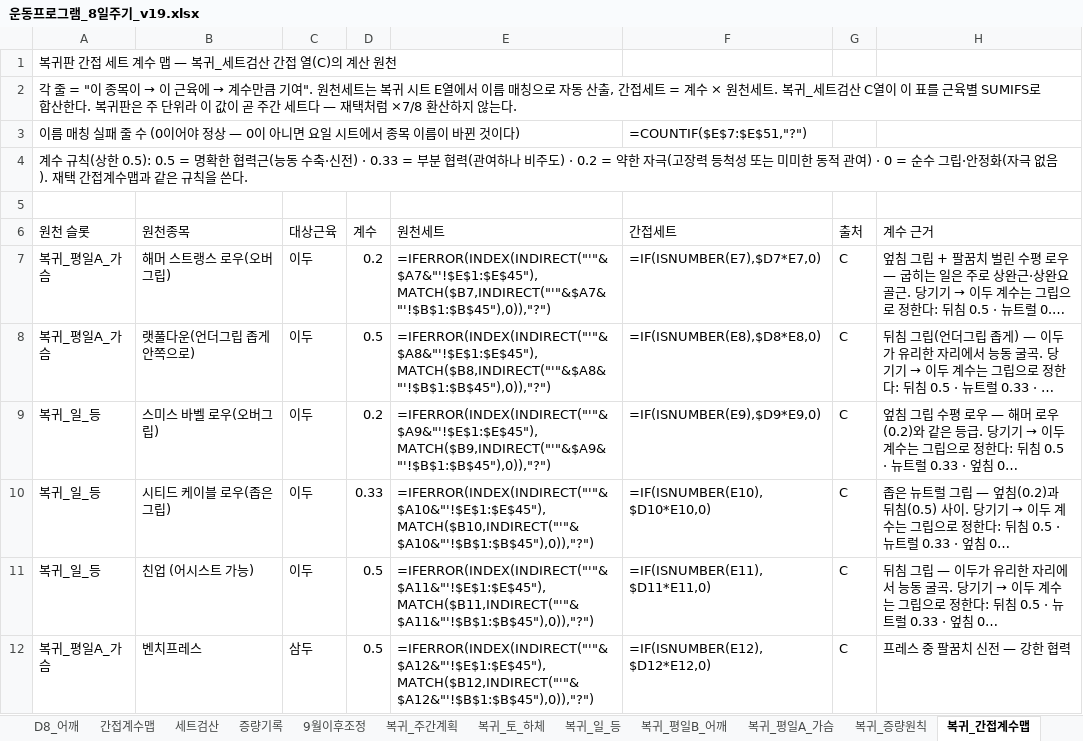
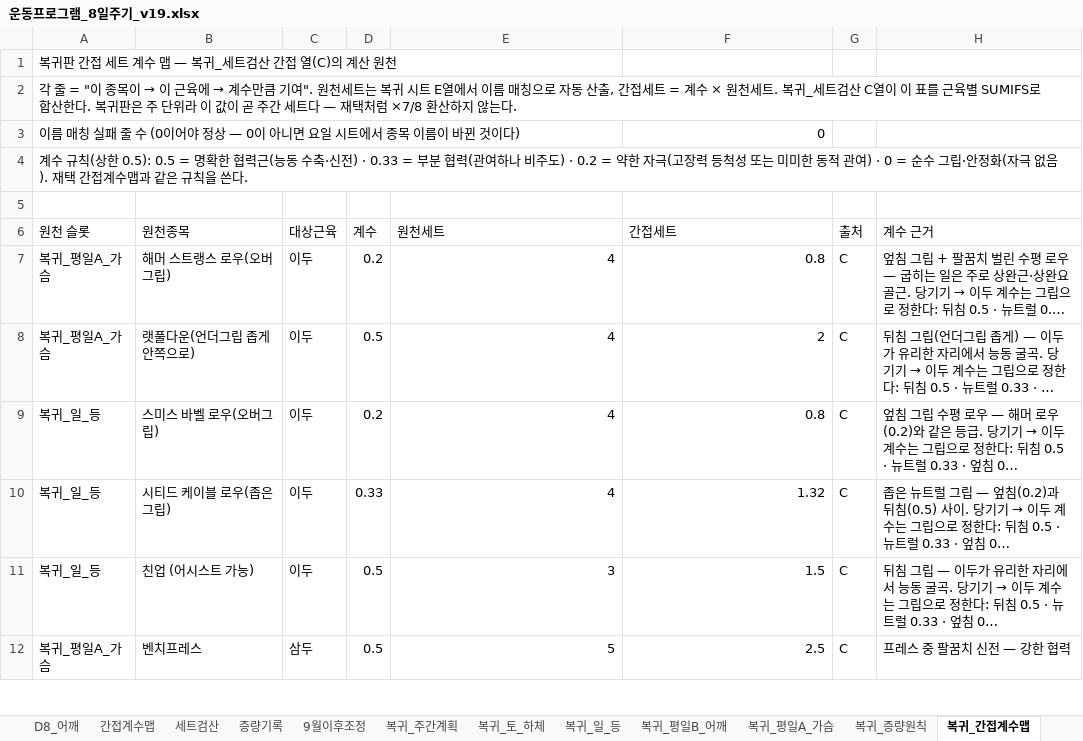
Before and after one commit to ktmffl-max/health1234, an Excel workbook: 운동프로그램_8일주기_v19.xlsx, sheet 복귀_간접계수맵, drawn as a sheet; only a part is shown; long unchanged cells end in …; values as stored, in another font and other column widths than the file's, no borders; formulas without a stored value are shown as written; the diff covers the shown part only; the diff names each change by its address in the sheet, - before the commit and + after, or states it on an @@ line.

```diff
--- a/운동프로그램_8일주기_v19.xlsx (sheet 복귀_간접계수맵)
+++ b/운동프로그램_8일주기_v19.xlsx (sheet 복귀_간접계수맵)
-F3 (간접세트): =COUNTIF($E$7:$E$51,"?")
+F3 (간접세트): 0
-E7 (원천세트): =IFERROR(INDEX(INDIRECT("'"&$A7&"'!$E$1:$E$45"),MATCH($B7,INDIRECT("'"&$A7&"'!$B$1:$B$45"),0)),"?")
+E7 (원천세트): 4
-F7 (간접세트): =IF(ISNUMBER(E7),$D7*E7,0)
+F7 (간접세트): 0.8
-E8 (원천세트): =IFERROR(INDEX(INDIRECT("'"&$A8&"'!$E$1:$E$45"),MATCH($B8,INDIRECT("'"&$A8&"'!$B$1:$B$45"),0)),"?")
+E8 (원천세트): 4
-F8 (간접세트): =IF(ISNUMBER(E8),$D8*E8,0)
+F8 (간접세트): 2
-E9 (원천세트): =IFERROR(INDEX(INDIRECT("'"&$A9&"'!$E$1:$E$45"),MATCH($B9,INDIRECT("'"&$A9&"'!$B$1:$B$45"),0)),"?")
+E9 (원천세트): 4
-F9 (간접세트): =IF(ISNUMBER(E9),$D9*E9,0)
+F9 (간접세트): 0.8
-E10 (원천세트): =IFERROR(INDEX(INDIRECT("'"&$A10&"'!$E$1:$E$45"),MATCH($B10,INDIRECT("'"&$A10&"'!$B$1:$B$45"),0)),"?")
+E10 (원천세트): 4
-F10 (간접세트): =IF(ISNUMBER(E10),$D10*E10,0)
+F10 (간접세트): 1.32
-E11 (원천세트): =IFERROR(INDEX(INDIRECT("'"&$A11&"'!$E$1:$E$45"),MATCH($B11,INDIRECT("'"&$A11&"'!$B$1:$B$45"),0)),"?")
+E11 (원천세트): 3
-F11 (간접세트): =IF(ISNUMBER(E11),$D11*E11,0)
+F11 (간접세트): 1.5
-E12 (원천세트): =IFERROR(INDEX(INDIRECT("'"&$A12&"'!$E$1:$E$45"),MATCH($B12,INDIRECT("'"&$A12&"'!$B$1:$B$45"),0)),"?")
+E12 (원천세트): 5
-F12 (간접세트): =IF(ISNUMBER(E12),$D12*E12,0)
+F12 (간접세트): 2.5
```
Also changed, not shown: 76 edited cells elsewhere in this sheet, sheet 세트검산, sheet 간접계수맵, sheet 복귀_세트검산, sheet 증량기록, sheet 시작중량_설정, sheet D7_하체B, 12 more sheets, formulas that keep their value, 3 other files.
